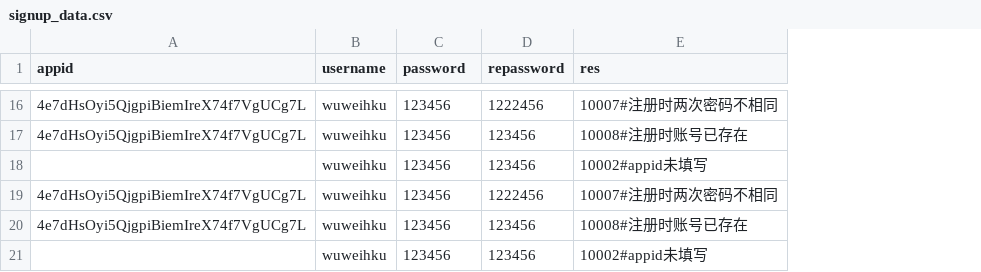
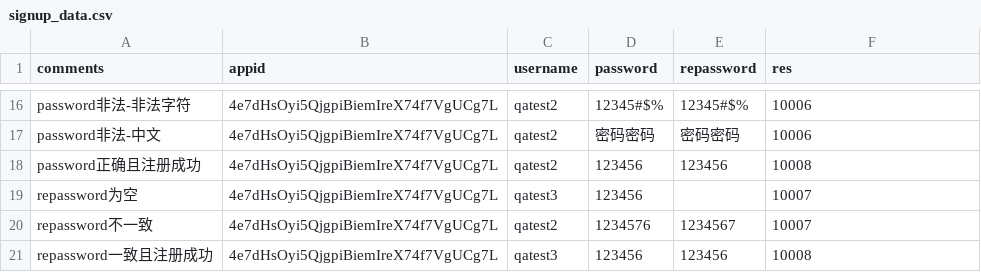
Before and after one commit to wuweihku/Passport_Interface_Testing, a CSV file: csv/signup_data.csv, drawn as a sheet; only a part is shown, gaps mark what is left out; removed rows and columns are numbered as before the commit, all else as after; the diff covers the shown part only; the diff names each change by its address in the sheet, - before the commit and + after, or states it on an @@ line.

```diff
--- a/csv/signup_data.csv
+++ b/csv/signup_data.csv
+column A (comments), row 16: password非法-非法字符; rows 18-19: password正确且注册成功 | repassword为空; row 21: repassword一致且注册成功
-C16 (username): wuweihku
+C16 (username): qatest2
-D16 (password): 123456
+D16 (password): 12345#$%
-E16 (repassword): 1222456
+E16 (repassword): 12345#$%
-F16 (res): 10007#注册时两次密码不相同
+F16 (res): 10006
+row 17: password非法-中文 | 4e7dHsOyi5QjgpiBiemIreX74f7VgUCg7L | qatest2 | 密码密码 | 密码密码 | 10006
-C18 (username): wuweihku
+C18 (username): qatest2
-F18 (res): 10008#注册时账号已存在
+F18 (res): 10008
-row 18:  | wuweihku | 123456 | 123456 | 10002#appid未填写
-C19 (username): wuweihku
+C19 (username): qatest3
-E19 (repassword): 1222456
+E19 (repassword): (empty)
-F19 (res): 10007#注册时两次密码不相同
+F19 (res): 10007
+row 20: repassword不一致 | 4e7dHsOyi5QjgpiBiemIreX74f7VgUCg7L | qatest2 | 1234576 | 1234567 | 10007
-C21 (username): wuweihku
+C21 (username): qatest3
-F21 (res): 10008#注册时账号已存在
+F21 (res): 10008
-row 21:  | wuweihku | 123456 | 123456 | 10002#appid未填写
```
Also changed, not shown: 5 added rows, 5 removed rows and 22 edited cells elsewhere in this file, csv/findbindphone_data.csv, csv/getcode_data.csv, 6 other files.
